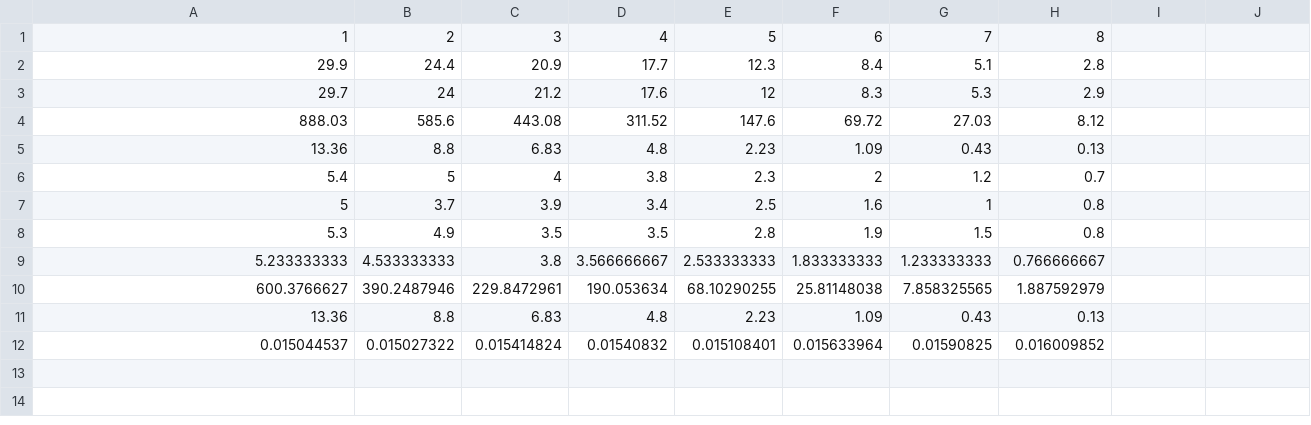
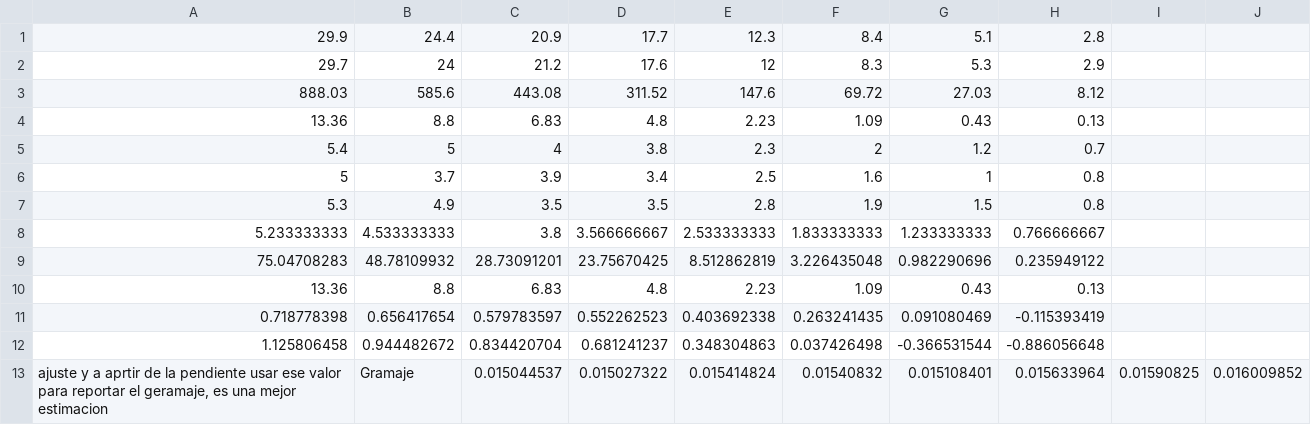
Before and after one commit to dbJaz/fisica_practica1, a CSV file: csv/Pesada.csv, drawn as a sheet.

```diff
--- a/csv/Pesada.csv
+++ b/csv/Pesada.csv
@@ -1,2 +1 @@
-1;2;3;4;5;6;7;8;
 29.9;24.4;20.9;17.7;12.3;8.4;5.1;2.8;
@@ -9,4 +8,6 @@
 5.233333333;4.533333333;3.8;3.566666667;2.533333333;1.833333333;1.233333333;0.766666667;
-600.3766627;390.2487946;229.8472961;190.053634;68.10290255;25.81148038;7.858325565;1.887592979;
+75.04708283;48.78109932;28.73091201;23.75670425;8.512862819;3.226435048;0.982290696;0.235949122;
 13.36;8.8;6.83;4.8;2.23;1.09;0.43;0.13;
-0.015044537;0.015027322;0.015414824;0.01540832;0.015108401;0.015633964;0.01590825;0.016009852;
+0.718778398;0.656417654;0.579783597;0.552262523;0.403692338;0.263241435;0.091080469;-0.115393419;
+1.125806458;0.944482672;0.834420704;0.681241237;0.348304863;0.037426498;-0.366531544;-0.886056648;
+ajuste y a aprtir de la pendiente usar ese valor para reportar el geramaje, es una mejor estimacion ;Gramaje ;0.015044537;0.015027322;0.015414824;0.01540832;0.015108401;0.015633964;0.01590825;0.016009852;
```
Also changed, not shown: csv/Oficio.csv, 3 other files.
